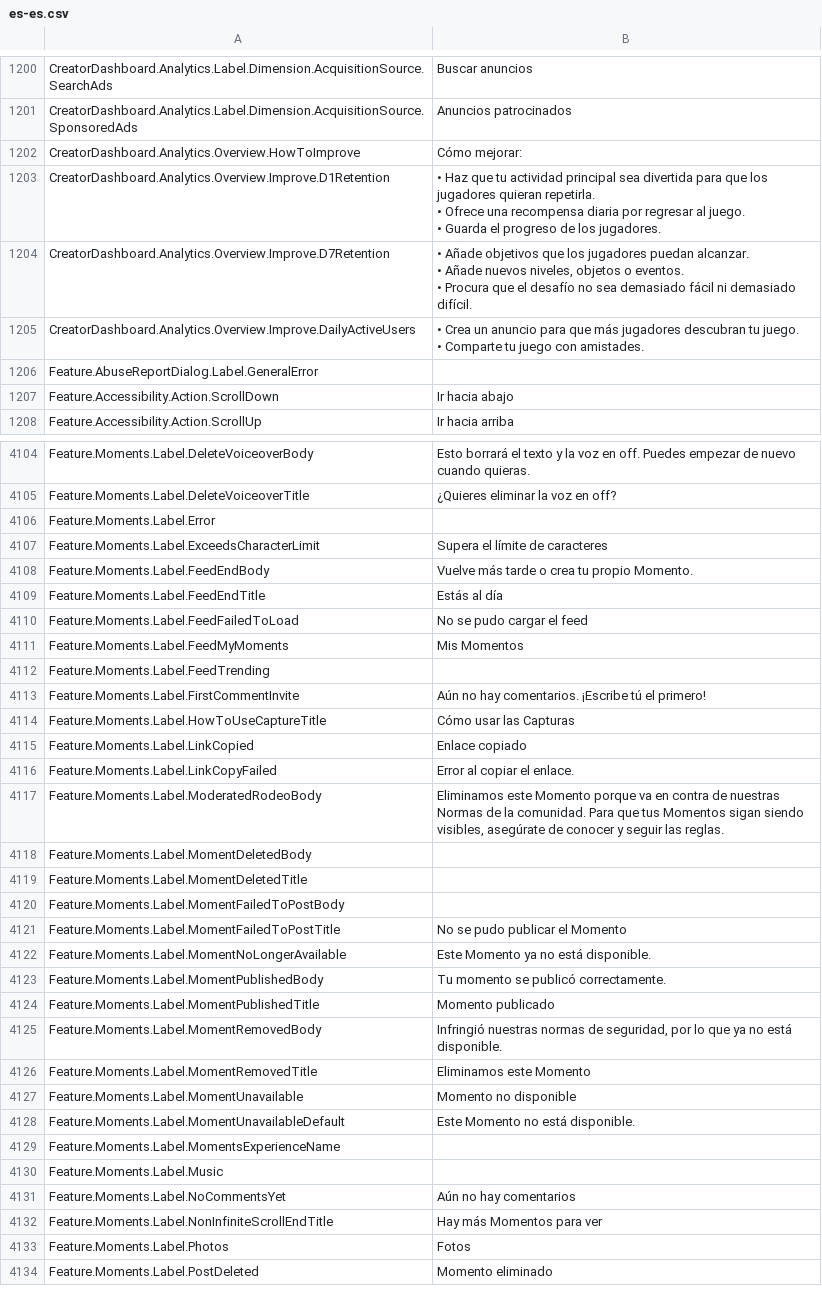
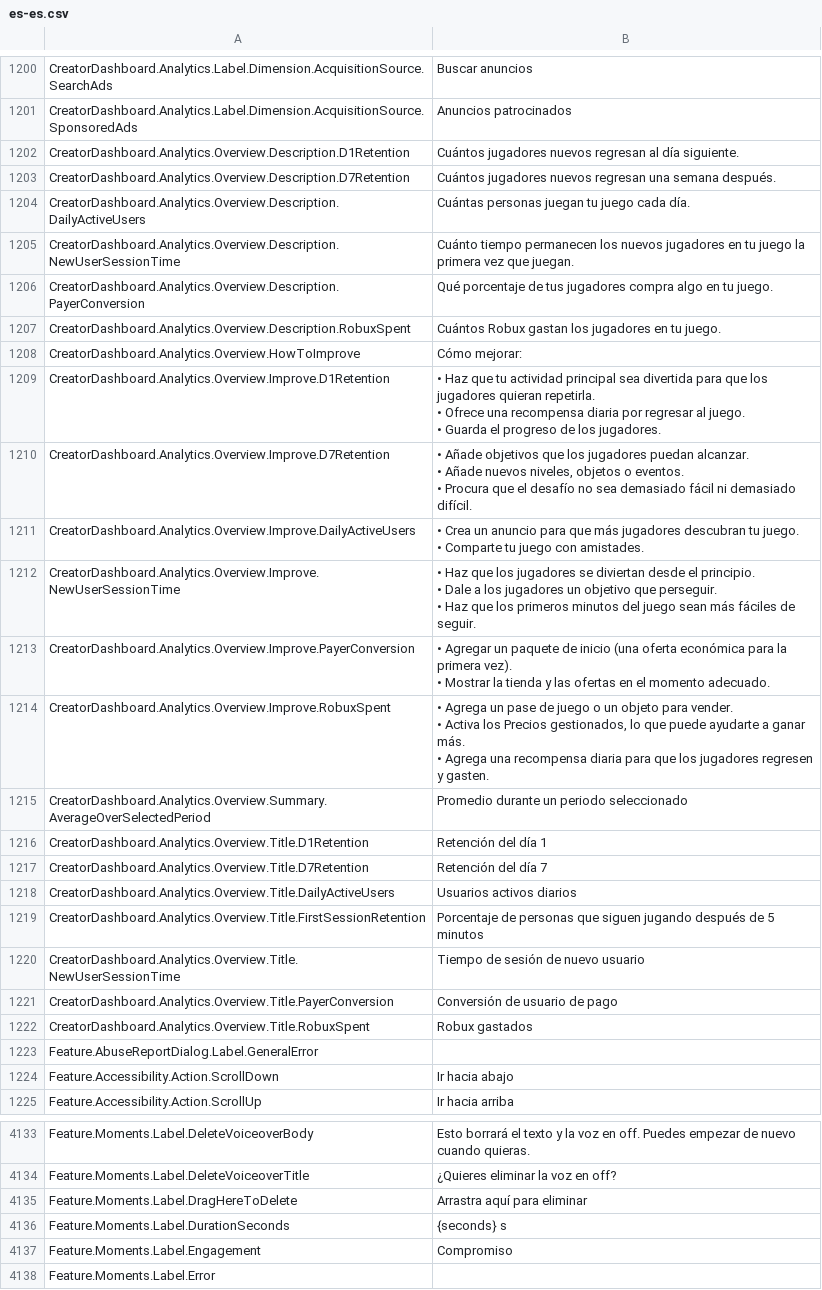
Before and after one commit to EliCauvert/Roblox-Datamining, a CSV file: UniversalApp/Locales/Common/es-es.csv, drawn as a sheet; only a part is shown, gaps mark what is left out; the shorter side is filled out with more unchanged rows; ↵ is a line break in a cell; the diff covers the shown part only; the diff names each change by its address in the sheet, - before the commit and + after, or states it on an @@ line.

Commit message:
UniversalApp (15782)

```diff
--- a/UniversalApp/Locales/Common/es-es.csv
+++ b/UniversalApp/Locales/Common/es-es.csv
+row 1202: CreatorDashboard.Analytics.Overview.Description.D1Retention | Cuántos jugadores nuevos regresan al día siguiente.
+row 1203: CreatorDashboard.Analytics.Overview.Description.D7Retention | Cuántos jugadores nuevos regresan una semana después.
+row 1204: CreatorDashboard.Analytics.Overview.Description.DailyActiveUsers | Cuántas personas juegan tu juego cada día.
+row 1205: CreatorDashboard.Analytics.Overview.Description.NewUserSessionTime | Cuánto tiempo permanecen los nuevos jugadores en tu juego la primera vez que juegan.
+row 1206: CreatorDashboard.Analytics.Overview.Description.PayerConversion | Qué porcentaje de tus jugadores compra algo en tu juego.
+row 1207: CreatorDashboard.Analytics.Overview.Description.RobuxSpent | Cuántos Robux gastan los jugadores en tu juego.
+row 1212: CreatorDashboard.Analytics.Overview.Improve.NewUserSessionTime | • Haz que los jugadores se diviertan desde el principio. ↵ • Dale a los jugadores un objetivo que perseguir. ↵ • Haz que los primeros minutos del juego sean más fáciles de seguir.
+row 1213: CreatorDashboard.Analytics.Overview.Improve.PayerConversion | • Agregar un paquete de inicio (una oferta económica para la primera vez). ↵ • Mostrar la tienda y las ofertas en el momento adecuado.
+row 1214: CreatorDashboard.Analytics.Overview.Improve.RobuxSpent | • Agrega un pase de juego o un objeto para vender. ↵ • Activa los Precios gestionados, lo que puede ayudarte a ganar más. ↵ • Agrega una recompensa diaria para que los jugadores regresen y gasten.
+row 1215: CreatorDashboard.Analytics.Overview.Summary.AverageOverSelectedPeriod | Promedio durante un periodo seleccionado
+row 1216: CreatorDashboard.Analytics.Overview.Title.D1Retention | Retención del día 1
+row 1217: CreatorDashboard.Analytics.Overview.Title.D7Retention | Retención del día 7
+row 1218: CreatorDashboard.Analytics.Overview.Title.DailyActiveUsers | Usuarios activos diarios
+row 1219: CreatorDashboard.Analytics.Overview.Title.FirstSessionRetention | Porcentaje de personas que siguen jugando después de 5 minutos
+row 1220: CreatorDashboard.Analytics.Overview.Title.NewUserSessionTime | Tiempo de sesión de nuevo usuario
+row 1221: CreatorDashboard.Analytics.Overview.Title.PayerConversion | Conversión de usuario de pago
+row 1222: CreatorDashboard.Analytics.Overview.Title.RobuxSpent | Robux gastados
+row 4135: Feature.Moments.Label.DragHereToDelete | Arrastra aquí para eliminar
+row 4136: Feature.Moments.Label.DurationSeconds | {seconds} s
+row 4137: Feature.Moments.Label.Engagement | Compromiso
```
Also changed, not shown: 18 added rows and 12 edited cells elsewhere in this file, UniversalApp/Locales/Common/ar-001.csv, UniversalApp/Locales/Common/en-us.csv, 16 other files.
